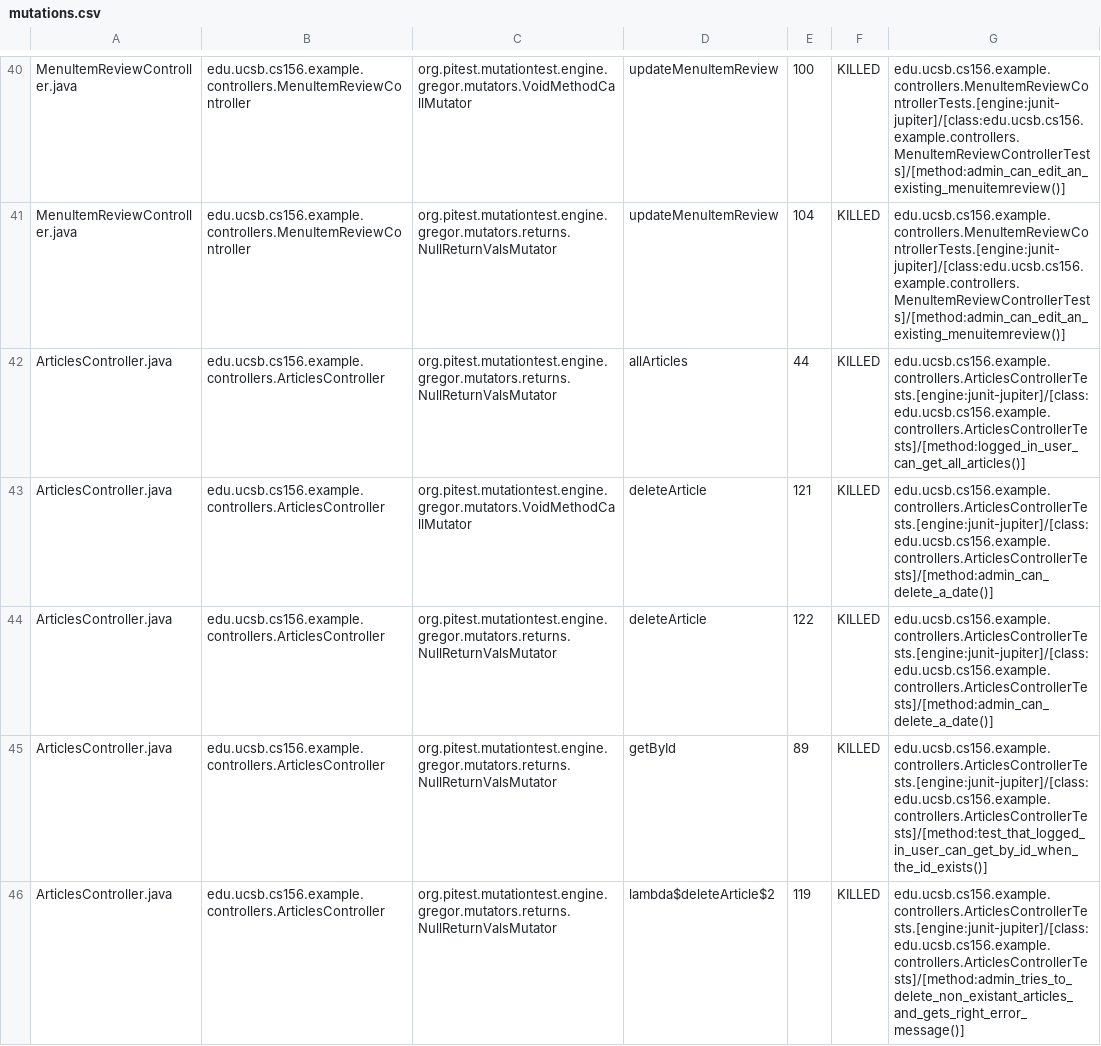
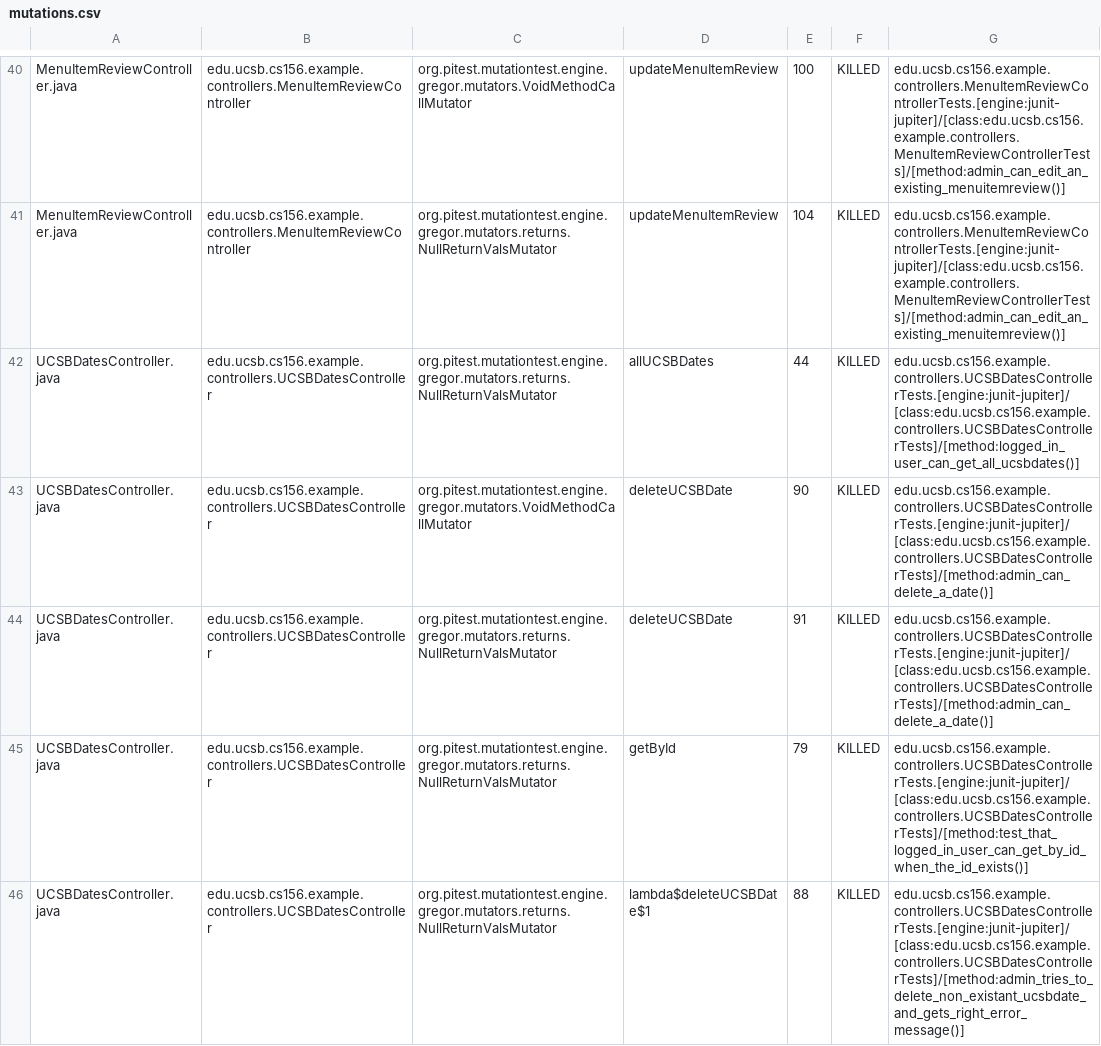
Before and after one commit to ucsb-cs156-f23/team02-f23-5pm-1, a CSV file: pitest/mutations.csv, drawn as a sheet; only a part is shown, gaps mark what is left out; the shorter side is filled out with more unchanged rows; the diff covers the shown part only.

Commit message:
Deploying to gh-pages from @ ucsb-cs156-f23/team02-f23-5pm-1@f0ae2cd2804a163b6fd3ec788eb0311e747a788b 🚀

```diff
--- a/pitest/mutations.csv
+++ b/pitest/mutations.csv
@@ -41,6 +41 @@ MenuItemReviewController.java,edu.ucsb.cs156.example.controllers.MenuItemReviewC
 MenuItemReviewController.java,edu.ucsb.cs156.example.controllers.MenuItemReviewController,org.pitest.mutationtest.engine.gregor.mutators.returns.NullReturnValsMutator,updateMenuItemReview,104,KILLED,edu.ucsb.cs156.example.controllers.MenuItemReviewControllerTests.[engine:junit-jupiter]/[class:edu.ucsb.cs156.example.controllers.MenuItemReviewControllerTests]/[method:admin_can_edit_an_existing_menuitemreview()]
-ArticlesController.java,edu.ucsb.cs156.example.controllers.ArticlesController,org.pitest.mutationtest.engine.gregor.mutators.returns.NullReturnValsMutator,allArticles,44,KILLED,edu.ucsb.cs156.example.controllers.ArticlesControllerTests.[engine:junit-jupiter]/[class:edu.ucsb.cs156.example.controllers.ArticlesControllerTests]/[method:logged_in_user_can_get_all_articles()]
-ArticlesController.java,edu.ucsb.cs156.example.controllers.ArticlesController,org.pitest.mutationtest.engine.gregor.mutators.VoidMethodCallMutator,deleteArticle,121,KILLED,edu.ucsb.cs156.example.controllers.ArticlesControllerTests.[engine:junit-jupiter]/[class:edu.ucsb.cs156.example.controllers.ArticlesControllerTests]/[method:admin_can_delete_a_date()]
-ArticlesController.java,edu.ucsb.cs156.example.controllers.ArticlesController,org.pitest.mutationtest.engine.gregor.mutators.returns.NullReturnValsMutator,deleteArticle,122,KILLED,edu.ucsb.cs156.example.controllers.ArticlesControllerTests.[engine:junit-jupiter]/[class:edu.ucsb.cs156.example.controllers.ArticlesControllerTests]/[method:admin_can_delete_a_date()]
-ArticlesController.java,edu.ucsb.cs156.example.controllers.ArticlesController,org.pitest.mutationtest.engine.gregor.mutators.returns.NullReturnValsMutator,getById,89,KILLED,edu.ucsb.cs156.example.controllers.ArticlesControllerTests.[engine:junit-jupiter]/[class:edu.ucsb.cs156.example.controllers.ArticlesControllerTests]/[method:test_that_logged_in_user_can_get_by_id_when_the_id_exists()]
-ArticlesController.java,edu.ucsb.cs156.example.controllers.ArticlesController,org.pitest.mutationtest.engine.gregor.mutators.returns.NullReturnValsMutator,lambda$deleteArticle$2,119,KILLED,edu.ucsb.cs156.example.controllers.ArticlesControllerTests.[engine:junit-jupiter]/[class:edu.ucsb.cs156.example.controllers.ArticlesControllerTests]/[method:admin_tries_to_delete_non_existant_articles_and_gets_right_error_message()]
```
Also changed, not shown: 8 removed rows, 6 moved rows and 2 edited cells elsewhere in this file, 15 other files.
